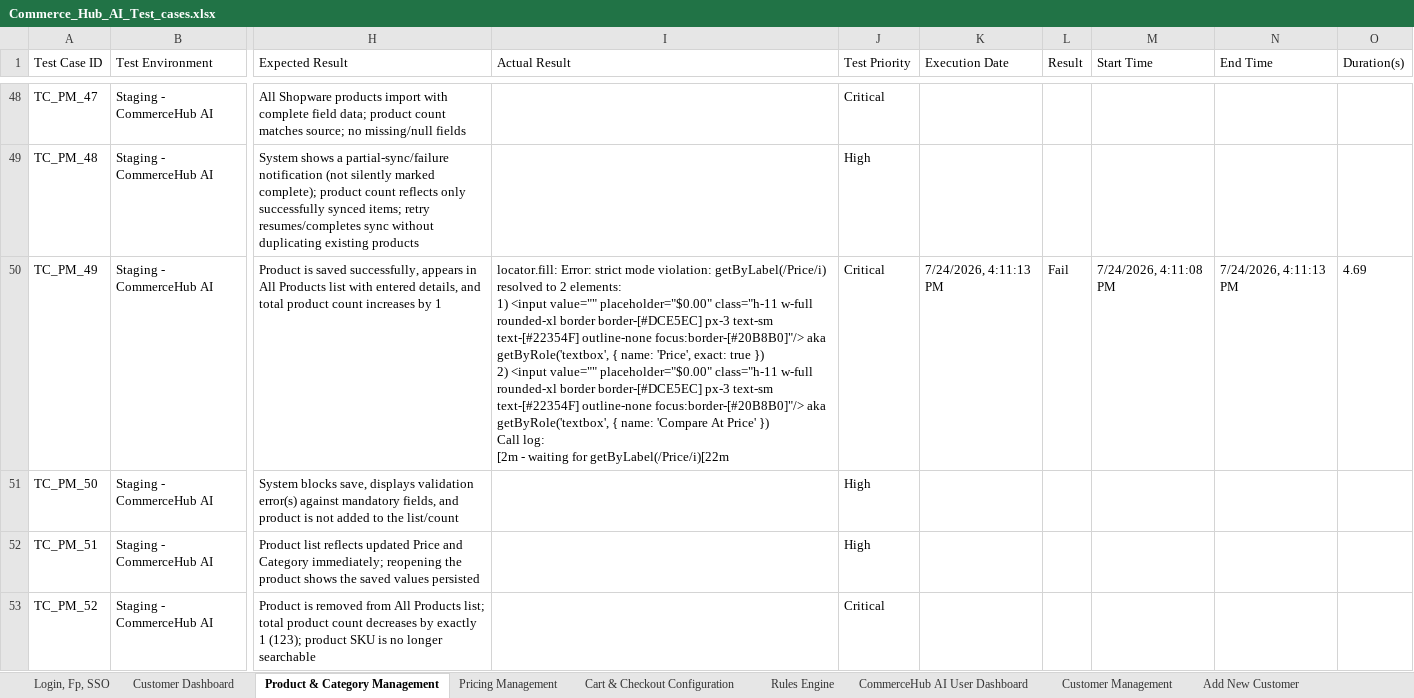
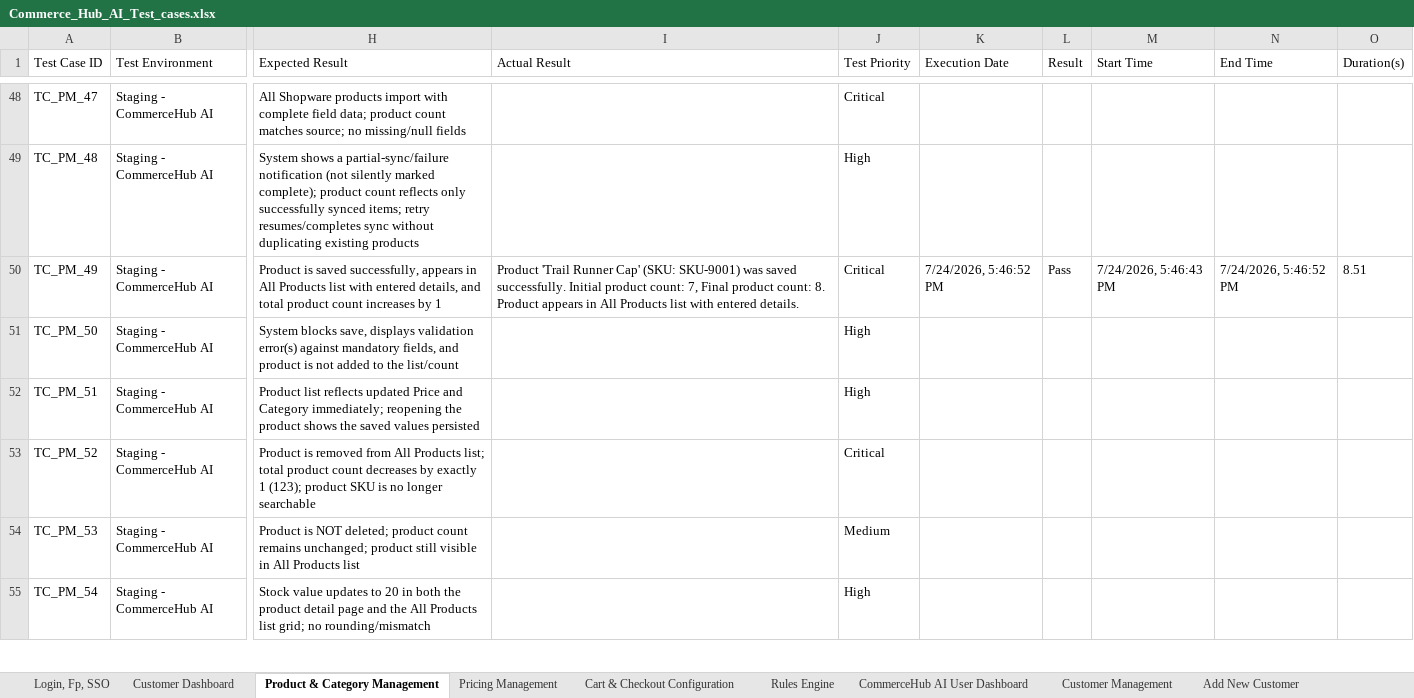
Before and after one commit to ArizonQA/QA_ConnollyMusic, an Excel workbook: testcase/Commerce_Hub_AI_Test_cases.xlsx, sheet Product & Category Management, drawn as a sheet; only a part is shown, gaps mark what is left out; the shorter side is filled out with more unchanged rows; values as stored, in another font and other column widths than the file's, no borders; ↵ is a line break in a cell; the diff names each change by its address in the sheet, - before the commit and + after, or states it on an @@ line.

Commit message:
Altered products file

```diff
--- a/testcase/Commerce_Hub_AI_Test_cases.xlsx (sheet Product & Category Management)
+++ b/testcase/Commerce_Hub_AI_Test_cases.xlsx (sheet Product & Category Management)
-I50 (Actual Result): locator.fill: Error: strict mode violation: getByLabel(/Price/i) resolved to 2 elements: ↵ 1) <input value="" placeholder="$0.00" class="h-11 w-full rounded-xl border border-[#DCE5EC] px-3 text-sm text-[#22354F] outline-none focus:border-[#20B8B0]"/> aka getByRole('textbox', { name: 'Price', exact: true }) ↵ 2) <input value="" placeholder="$0.00" class="h-11 w-full rounded-xl border border-[#DCE5EC] px-3 text-sm text-[#22354F] outline-none focus:border-[#20B8B0]"/> aka getByRole('textbox', { name: 'Compare At Price' }) ↵ Call log: ↵ [2m - waiting for getByLabel(/Price/i)[22m
+I50 (Actual Result): Product 'Trail Runner Cap' (SKU: SKU-9001) was saved successfully. Initial product count: 7, Final product count: 8. Product appears in All Products list with entered details.
-K50 (Execution Date): 7/24/2026, 4:11:13 PM
+K50 (Execution Date): 7/24/2026, 5:46:52 PM
-L50 (Result): Fail
+L50 (Result): Pass
-M50 (Start Time): 7/24/2026, 4:11:08 PM
+M50 (Start Time): 7/24/2026, 5:46:43 PM
-N50 (End Time): 7/24/2026, 4:11:13 PM
+N50 (End Time): 7/24/2026, 5:46:52 PM
-O50 (Duration(s)): 4.69
+O50 (Duration(s)): 8.51
```
Also changed, not shown: 2 other files.
